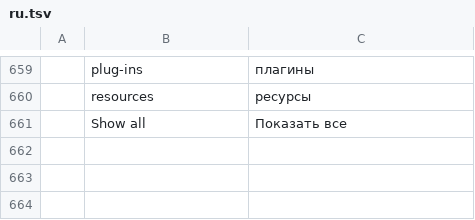
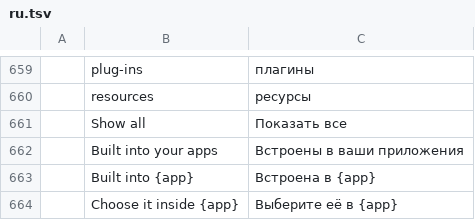
Before and after one commit to storytold/craft-launcher, a TSV file: crates/ui-egui/src/i18n/ru.tsv, drawn as a sheet; only a part is shown, gaps mark what is left out; the diff names each change by its address in the sheet, - before the commit and + after, or states it on an @@ line.

Commit message:
test build: built-in themes, demo data, side-by-side tabs

```diff
--- a/crates/ui-egui/src/i18n/ru.tsv
+++ b/crates/ui-egui/src/i18n/ru.tsv
+row 662:  | Built into your apps | Встроены в ваши приложения
+row 663:  | Built into {app} | Встроена в {app}
+row 664:  | Choose it inside {app} | Выберите её в {app}
```
Also changed, not shown: crates/ui-egui/src/i18n/cs.tsv, crates/ui-egui/src/i18n/fr.tsv, 19 other files.
